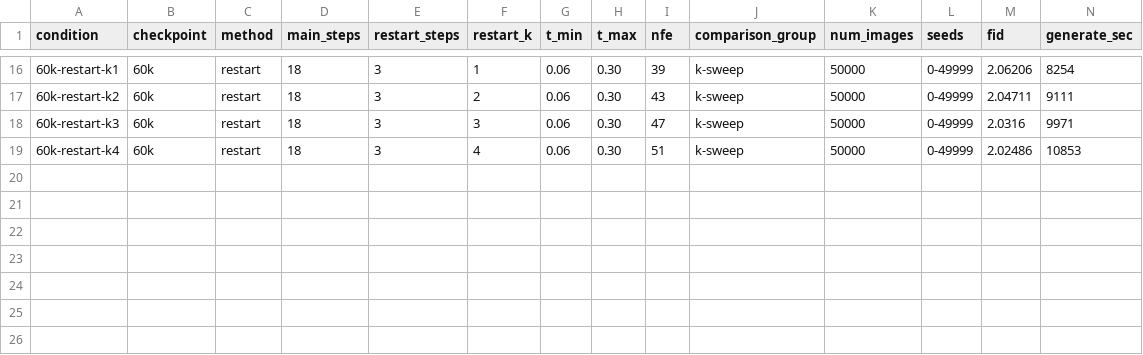
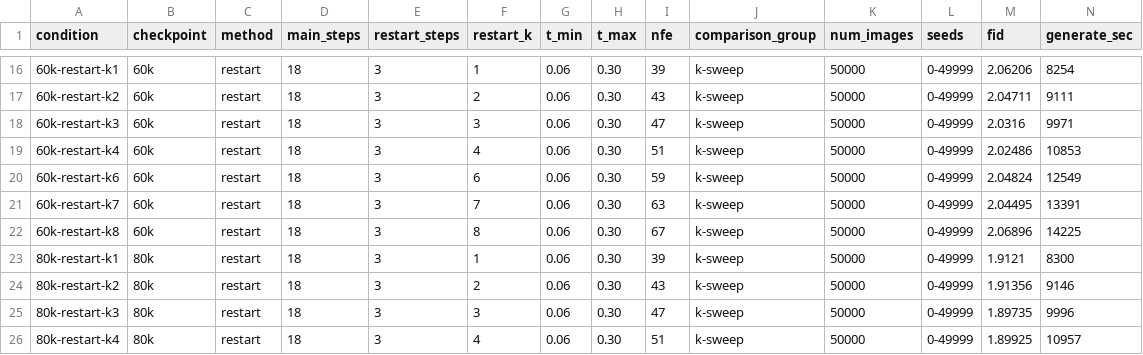
Before and after one commit to fyue/edm, a TSV file: experiments/8/4_restart_k_sweep_10k_interval/results/fid50k/restart_fid_summary.tsv, drawn as a sheet; only a part is shown, gaps mark what is left out; rows hold the shown columns only; the diff names each change by its address in the sheet, - before the commit and + after, or states it on an @@ line.

Commit message:
Record additional 60k and 80k Restart FID-50k evaluations.

```diff
--- a/experiments/8/4_restart_k_sweep_10k_interval/results/fid50k/restart_fid_summary.tsv
+++ b/experiments/8/4_restart_k_sweep_10k_interval/results/fid50k/restart_fid_summary.tsv
+row 20: 60k-restart-k6 | 60k | restart | 18 | 3 | 6 | 0.06 | 0.30 | 59 | k-sweep | 50000 | 0-49999 | 2.04824 | 12549
+row 21: 60k-restart-k7 | 60k | restart | 18 | 3 | 7 | 0.06 | 0.30 | 63 | k-sweep | 50000 | 0-49999 | 2.04495 | 13391
+row 22: 60k-restart-k8 | 60k | restart | 18 | 3 | 8 | 0.06 | 0.30 | 67 | k-sweep | 50000 | 0-49999 | 2.06896 | 14225
+row 23: 80k-restart-k1 | 80k | restart | 18 | 3 | 1 | 0.06 | 0.30 | 39 | k-sweep | 50000 | 0-49999 | 1.9121 | 8300
+row 24: 80k-restart-k2 | 80k | restart | 18 | 3 | 2 | 0.06 | 0.30 | 43 | k-sweep | 50000 | 0-49999 | 1.91356 | 9146
+row 25: 80k-restart-k3 | 80k | restart | 18 | 3 | 3 | 0.06 | 0.30 | 47 | k-sweep | 50000 | 0-49999 | 1.89735 | 9996
+row 26: 80k-restart-k4 | 80k | restart | 18 | 3 | 4 | 0.06 | 0.30 | 51 | k-sweep | 50000 | 0-49999 | 1.89925 | 10957
```
